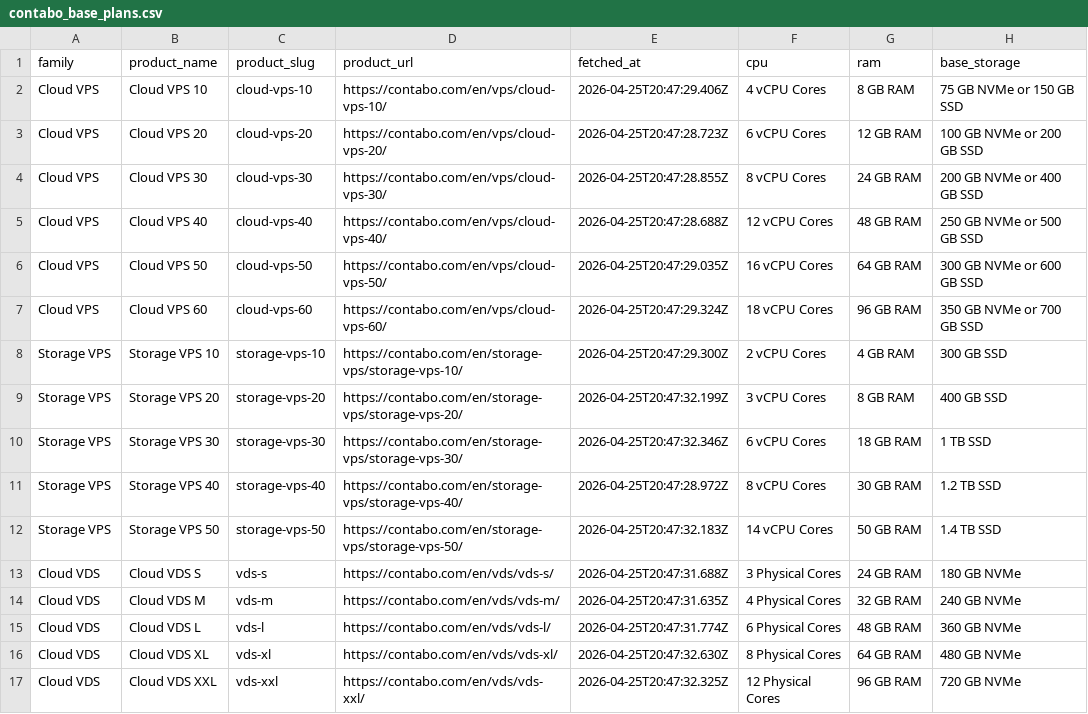
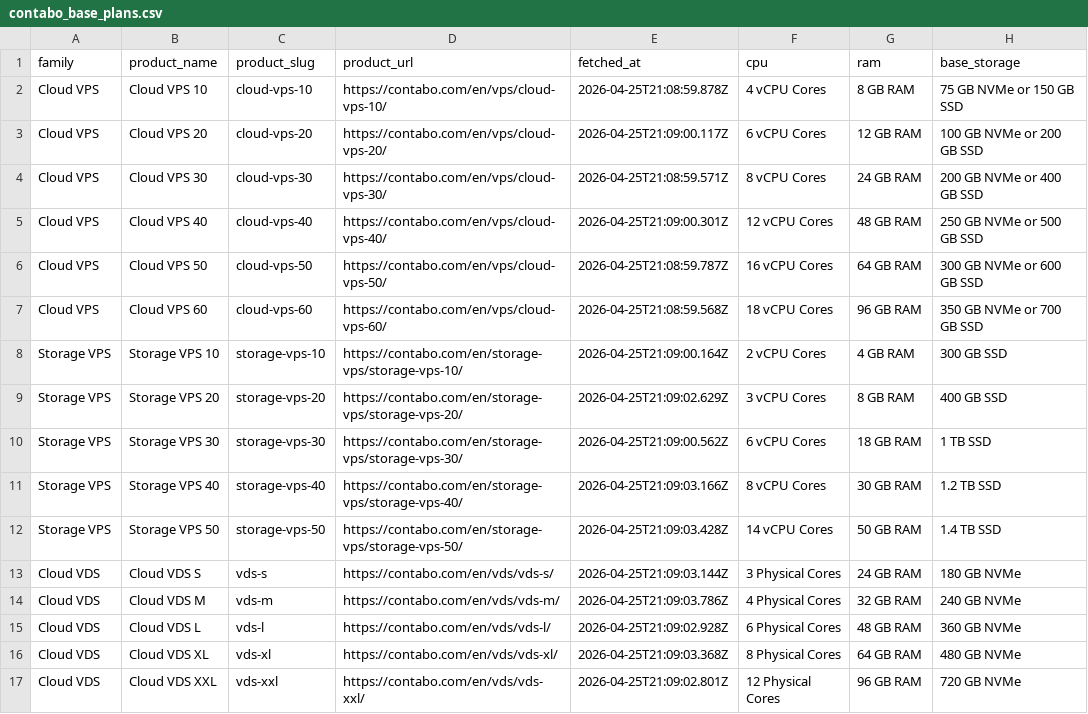
Before and after one commit to securiace-dev/contabo-pricing-scraper, a CSV file: data/output/contabo_base_plans.csv, drawn as a sheet; only a part is shown; the diff names each change by its address in the sheet, - before the commit and + after, or states it on an @@ line.

```diff
--- a/data/output/contabo_base_plans.csv
+++ b/data/output/contabo_base_plans.csv
-E2 (fetched_at): 2026-04-25T20:47:29.406Z
+E2 (fetched_at): 2026-04-25T21:08:59.878Z
-E3 (fetched_at): 2026-04-25T20:47:28.723Z
+E3 (fetched_at): 2026-04-25T21:09:00.117Z
-E4 (fetched_at): 2026-04-25T20:47:28.855Z
+E4 (fetched_at): 2026-04-25T21:08:59.571Z
-E5 (fetched_at): 2026-04-25T20:47:28.688Z
+E5 (fetched_at): 2026-04-25T21:09:00.301Z
-E6 (fetched_at): 2026-04-25T20:47:29.035Z
+E6 (fetched_at): 2026-04-25T21:08:59.787Z
-E7 (fetched_at): 2026-04-25T20:47:29.324Z
+E7 (fetched_at): 2026-04-25T21:08:59.568Z
-E8 (fetched_at): 2026-04-25T20:47:29.300Z
+E8 (fetched_at): 2026-04-25T21:09:00.164Z
-E9 (fetched_at): 2026-04-25T20:47:32.199Z
+E9 (fetched_at): 2026-04-25T21:09:02.629Z
-E10 (fetched_at): 2026-04-25T20:47:32.346Z
+E10 (fetched_at): 2026-04-25T21:09:00.562Z
-E11 (fetched_at): 2026-04-25T20:47:28.972Z
+E11 (fetched_at): 2026-04-25T21:09:03.166Z
-E12 (fetched_at): 2026-04-25T20:47:32.183Z
+E12 (fetched_at): 2026-04-25T21:09:03.428Z
-E13 (fetched_at): 2026-04-25T20:47:31.688Z
+E13 (fetched_at): 2026-04-25T21:09:03.144Z
-E14 (fetched_at): 2026-04-25T20:47:31.635Z
+E14 (fetched_at): 2026-04-25T21:09:03.786Z
-E15 (fetched_at): 2026-04-25T20:47:31.774Z
+E15 (fetched_at): 2026-04-25T21:09:02.928Z
-E16 (fetched_at): 2026-04-25T20:47:32.630Z
+E16 (fetched_at): 2026-04-25T21:09:03.368Z
-E17 (fetched_at): 2026-04-25T20:47:32.325Z
+E17 (fetched_at): 2026-04-25T21:09:02.801Z
```
Also changed, not shown: 6 other files.
